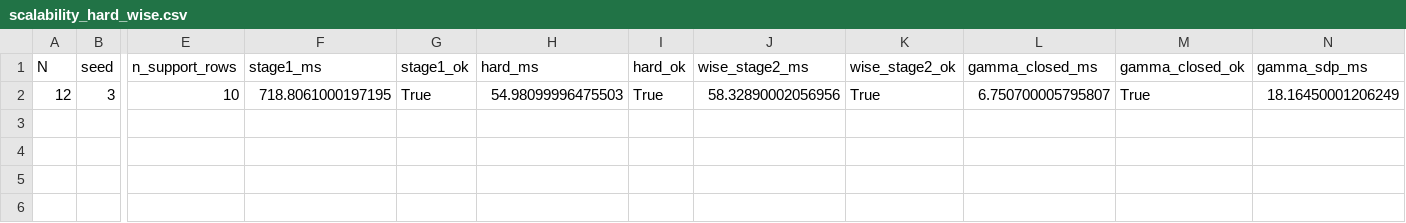
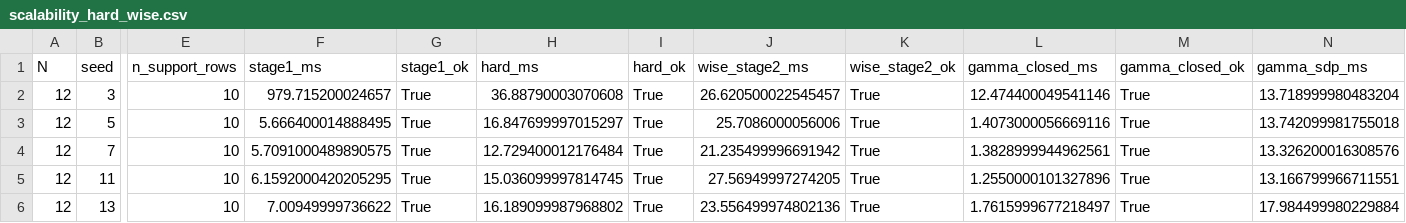
Before and after one commit to jlmayorgaco/paper-P06-WISE-endogenous-wrench-equilibria, a CSV file: generated/scalability_hard_wise.csv, drawn as a sheet; only a part is shown, gaps mark what is left out; rows hold the shown columns only; the diff names each change by its address in the sheet, - before the commit and + after, or states it on an @@ line.

```diff
--- a/generated/scalability_hard_wise.csv
+++ b/generated/scalability_hard_wise.csv
-F2 (stage1_ms): 718.8061000197195
+F2 (stage1_ms): 979.715200024657
-H2 (hard_ms): 54.98099996475503
+H2 (hard_ms): 36.88790003070608
-J2 (wise_stage2_ms): 58.32890002056956
+J2 (wise_stage2_ms): 26.620500022545457
-L2 (gamma_closed_ms): 6.750700005795807
+L2 (gamma_closed_ms): 12.474400049541146
-N2 (gamma_sdp_ms): 18.16450001206249
+N2 (gamma_sdp_ms): 13.718999980483204
+row 3: 12 | 5 | 10 | 5.666400014888495 | True | 16.847699997015297 | True | 25.7086000056006 | True | 1.4073000056669116 | True | 13.742099981755018
+row 4: 12 | 7 | 10 | 5.7091000489890575 | True | 12.729400012176484 | True | 21.235499996691942 | True | 1.3828999944962561 | True | 13.326200016308576
+row 5: 12 | 11 | 10 | 6.1592000420205295 | True | 15.036099997814745 | True | 27.56949997274205 | True | 1.2550000101327896 | True | 13.166799966711551
+row 6: 12 | 13 | 10 | 7.00949999736622 | True | 16.189099987968802 | True | 23.556499974802136 | True | 1.7615999677218497 | True | 17.984499980229884
```
Also changed, not shown: 14 other files.
